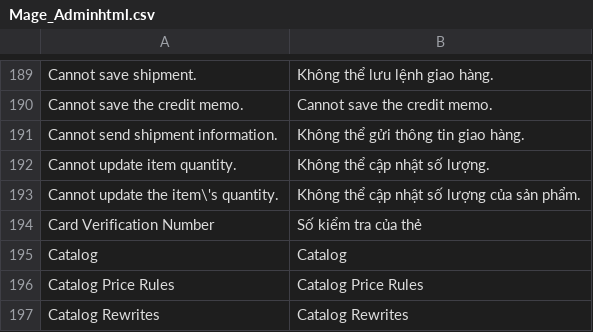
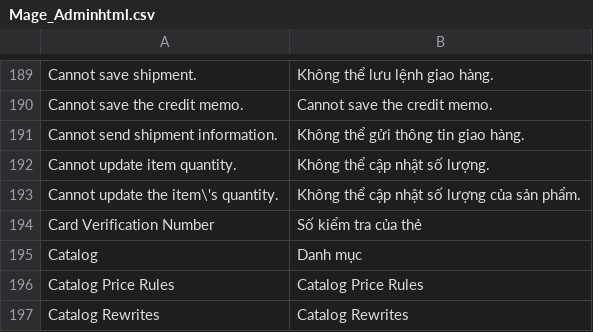
Before and after one commit to vanduc1102/viet-hoa-magento, a CSV file: vi_VN/Mage_Adminhtml.csv, drawn as a sheet; only a part is shown, gaps mark what is left out.

```diff
--- a/vi_VN/Mage_Adminhtml.csv
+++ b/vi_VN/Mage_Adminhtml.csv
@@ -194,3 +194,3 @@
 "Card Verification Number","Số kiểm tra của thẻ"
-"Catalog","Catalog"
+"Catalog","Danh mục"
 "Catalog Price Rules","Catalog Price Rules"
```
Also changed, not shown: vi_VN/Mage_Catalog.csv, vi_VN/Mage_CatalogRule.csv, 4 other files.
